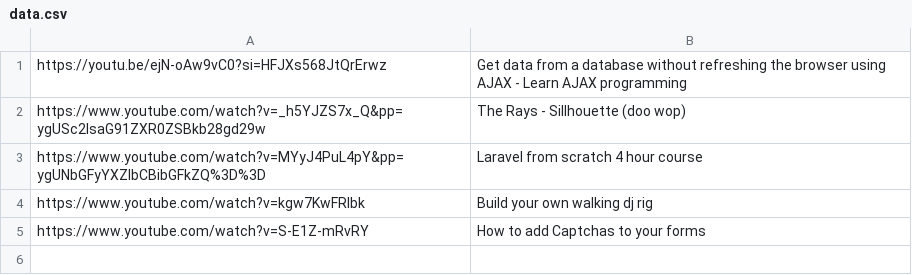
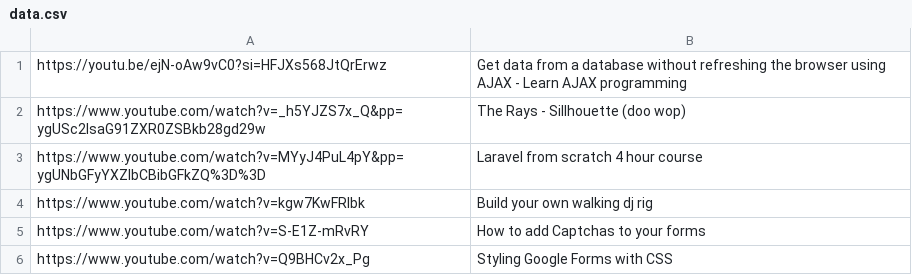
Before and after one commit to bweew/site2, a CSV file: 10/gd-sharelinks/data.csv, drawn as a sheet.

Commit message:
pushed from ipad

```diff
--- a/10/gd-sharelinks/data.csv
+++ b/10/gd-sharelinks/data.csv
@@ -5 +5,2 @@ https://www.youtube.com/watch?v=kgw7KwFRlbk,Build your own walking dj rig
 https://www.youtube.com/watch?v=S-E1Z-mRvRY,How to add Captchas to your forms
+https://www.youtube.com/watch?v=Q9BHCv2x_Pg,Styling Google Forms with CSS
```
